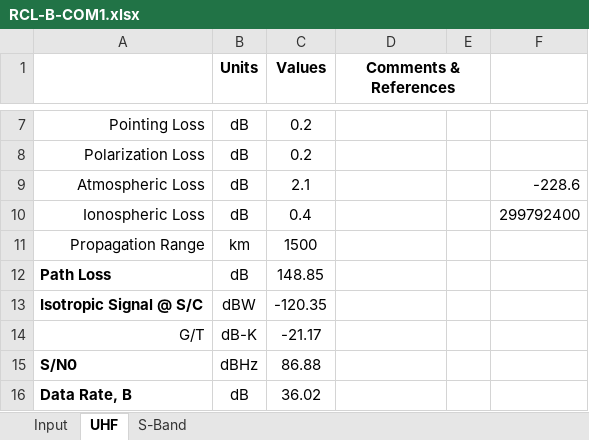
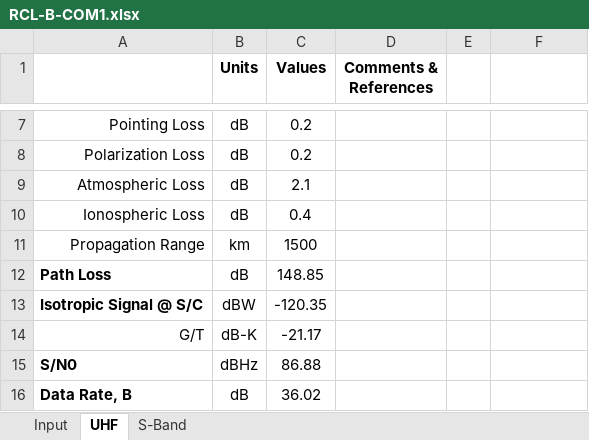
Before and after one commit to RascalSeniorDesign/Preliminary-Design, an Excel workbook: Communication (COM)/Budgets/RCL-B-COM1.xlsx, sheet UHF, drawn as a sheet; only a part is shown, gaps mark what is left out; values as stored, in another font and other column widths than the file's, no borders; conditional formats not drawn; the diff names each change by its address in the sheet, - before the commit and + after, or states it on an @@ line.

```diff
--- a/Communication (COM)/Budgets/RCL-B-COM1.xlsx (sheet UHF)
+++ b/Communication (COM)/Budgets/RCL-B-COM1.xlsx (sheet UHF)
-D1:E1 merged
-F9: -228.6
+F9: (empty)
-F10: 299792400
+F10: (empty)
```
Also changed, not shown: Communication (COM)/Budgets/RCL-B-COM2.xlsx.
